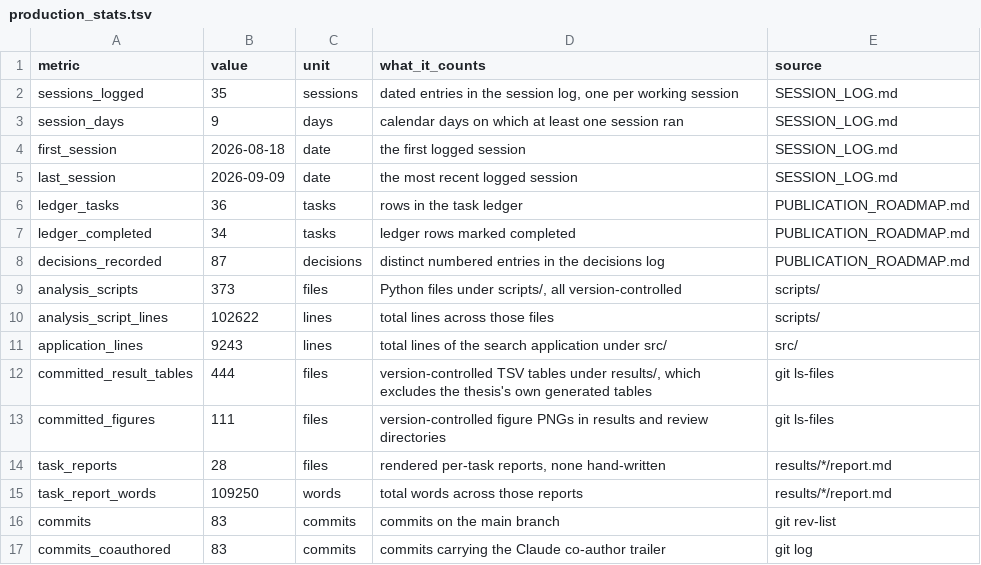
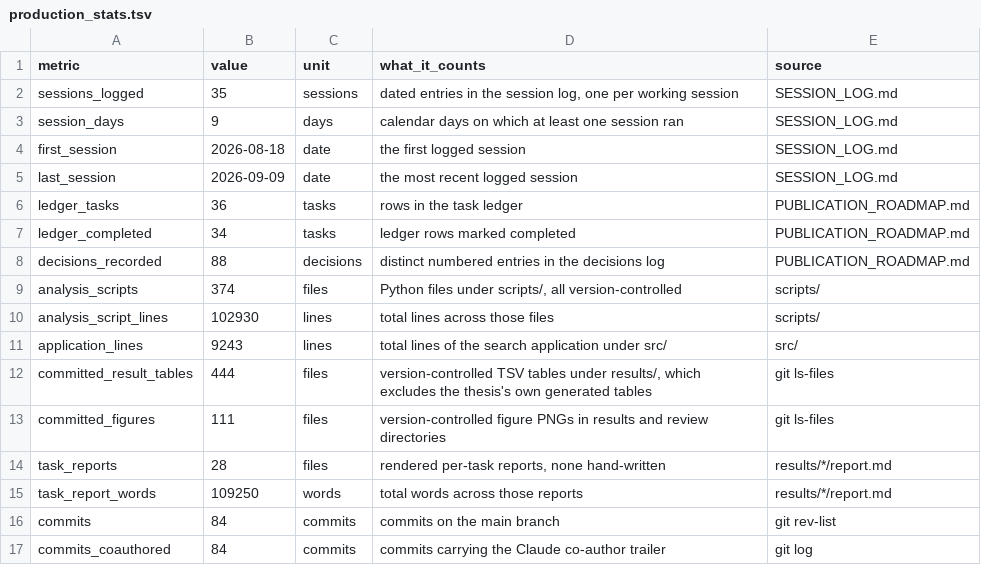
Before and after one commit to gddickinson/ip3r_genes, a TSV file: thesis/production_stats.tsv, drawn as a sheet.

```diff
--- a/thesis/production_stats.tsv
+++ b/thesis/production_stats.tsv
@@ -7,5 +7,5 @@ ledger_tasks	36	tasks	rows in the task ledger	PUBLICATION_ROADMAP.md
 ledger_completed	34	tasks	ledger rows marked completed	PUBLICATION_ROADMAP.md
-decisions_recorded	87	decisions	distinct numbered entries in the decisions log	PUBLICATION_ROADMAP.md
-analysis_scripts	373	files	Python files under scripts/, all version-controlled	scripts/
-analysis_script_lines	102622	lines	total lines across those files	scripts/
+decisions_recorded	88	decisions	distinct numbered entries in the decisions log	PUBLICATION_ROADMAP.md
+analysis_scripts	374	files	Python files under scripts/, all version-controlled	scripts/
+analysis_script_lines	102930	lines	total lines across those files	scripts/
 application_lines	9243	lines	total lines of the search application under src/	src/
@@ -15,3 +15,3 @@ task_reports	28	files	rendered per-task reports, none hand-written	results/*/rep
 task_report_words	109250	words	total words across those reports	results/*/report.md
-commits	83	commits	commits on the main branch	git rev-list
-commits_coauthored	83	commits	commits carrying the Claude co-author trailer	git log
+commits	84	commits	commits on the main branch	git rev-list
+commits_coauthored	84	commits	commits carrying the Claude co-author trailer	git log
```
Also changed, not shown: thesis/claims_check.tsv, thesis/figure_manifest.tsv, 27 other files.
